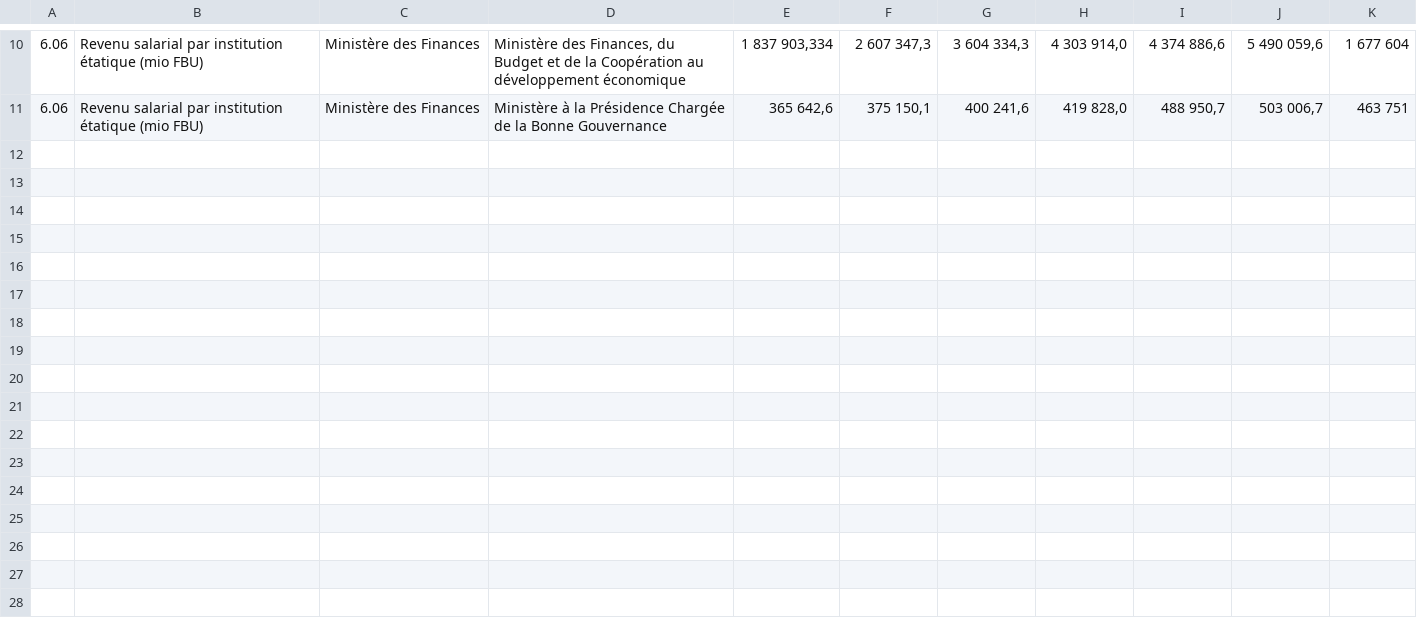
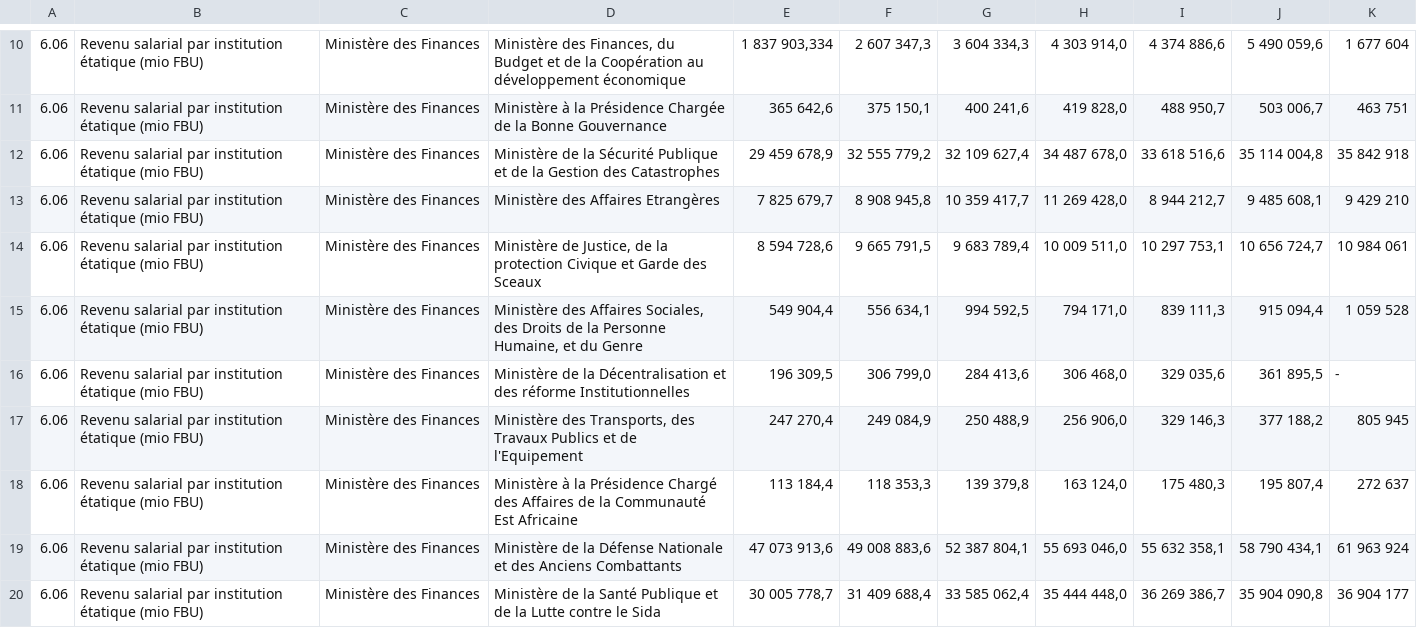
Before and after one commit to burundiarxiv/datasets, a CSV file: isteebu/isteebu-annuaire-2018-6-06.csv, drawn as a sheet; only a part is shown, gaps mark what is left out; the diff covers the shown part only; the diff names each change by its address in the sheet, - before the commit and + after, or states it on an @@ line.

```diff
--- a/isteebu/isteebu-annuaire-2018-6-06.csv
+++ b/isteebu/isteebu-annuaire-2018-6-06.csv
+row 12: 6.06 | Revenu salarial par institution étatique (mio FBU) | Ministère des Finances | Ministère de la Sécurité Publique et de la Gestion des Catastrophes | 29 459 678,9 | 32 555 779,2 | 32 109 627,4 | 34 487 678,0 | 33 618 516,6 | 35 114 004,8 | 35 842 918
+row 13: 6.06 | Revenu salarial par institution étatique (mio FBU) | Ministère des Finances | Ministère des Affaires Etrangères | 7 825 679,7 | 8 908 945,8 | 10 359 417,7 | 11 269 428,0 | 8 944 212,7 | 9 485 608,1 | 9 429 210
+row 14: 6.06 | Revenu salarial par institution étatique (mio FBU) | Ministère des Finances | Ministère de Justice, de la protection Civique et Garde des Sceaux | 8 594 728,6 | 9 665 791,5 | 9 683 789,4 | 10 009 511,0 | 10 297 753,1 | 10 656 724,7 | 10 984 061
+row 15: 6.06 | Revenu salarial par institution étatique (mio FBU) | Ministère des Finances | Ministère des Affaires Sociales, des Droits de la Personne Humaine, et du Genre | 549 904,4 | 556 634,1 | 994 592,5 | 794 171,0 | 839 111,3 | 915 094,4 | 1 059 528
+row 16: 6.06 | Revenu salarial par institution étatique (mio FBU) | Ministère des Finances | Ministère de la Décentralisation et des réforme Institutionnelles | 196 309,5 | 306 799,0 | 284 413,6 | 306 468,0 | 329 035,6 | 361 895,5 | -
+row 17: 6.06 | Revenu salarial par institution étatique (mio FBU) | Ministère des Finances | Ministère des Transports, des Travaux Publics et de l'Equipement | 247 270,4 | 249 084,9 | 250 488,9 | 256 906,0 | 329 146,3 | 377 188,2 | 805 945
+row 18: 6.06 | Revenu salarial par institution étatique (mio FBU) | Ministère des Finances | Ministère à la Présidence Chargé des Affaires de la Communauté Est Africaine | 113 184,4 | 118 353,3 | 139 379,8 | 163 124,0 | 175 480,3 | 195 807,4 | 272 637
+row 19: 6.06 | Revenu salarial par institution étatique (mio FBU) | Ministère des Finances | Ministère de la Défense Nationale et des Anciens Combattants | 47 073 913,6 | 49 008 883,6 | 52 387 804,1 | 55 693 046,0 | 55 632 358,1 | 58 790 434,1 | 61 963 924
+row 20: 6.06 | Revenu salarial par institution étatique (mio FBU) | Ministère des Finances | Ministère de la Santé Publique et de la Lutte contre le Sida | 30 005 778,7 | 31 409 688,4 | 33 585 062,4 | 35 444 448,0 | 36 269 386,7 | 35 904 090,8 | 36 904 177
```
Also changed, not shown: 9 added rows elsewhere in this file, isteebu/isteebu-annuaire-2018-6-08.csv, isteebu/isteebu-annuaire-2018-7-01.csv, 12 other files.
